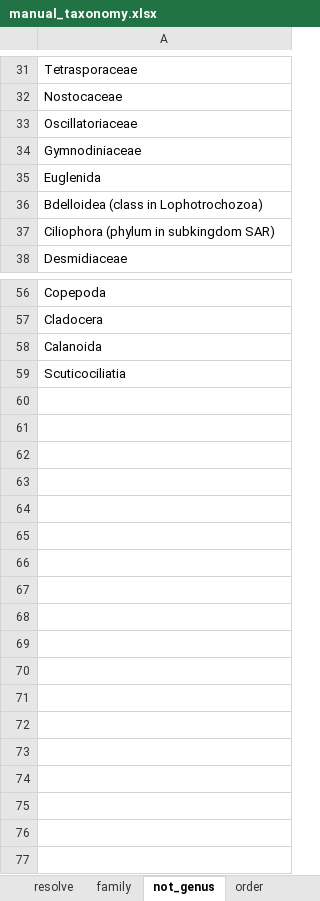
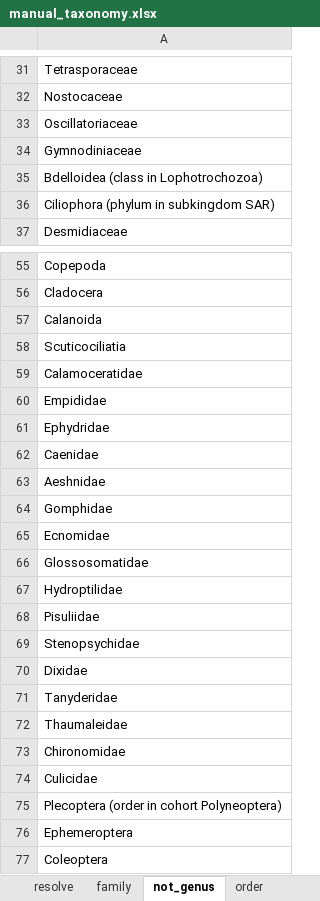
Before and after one commit to Alina-smith/Chapter_1_code, an Excel workbook: Raw_data/manual_taxonomy.xlsx, sheet not_genus, drawn as a sheet; only a part is shown, gaps mark what is left out; values as stored, in another font and other column widths than the file's, no borders; removed rows and columns are numbered as before the commit, all else as after; the diff names each change by its address in the sheet, - before the commit and + after, or states it on an @@ line.

```diff
--- a/Raw_data/manual_taxonomy.xlsx (sheet not_genus)
+++ b/Raw_data/manual_taxonomy.xlsx (sheet not_genus)
-row 35: Euglenida
+row 59: Calamoceratidae
+row 60: Empididae
+row 61: Ephydridae
+row 62: Caenidae
+row 63: Aeshnidae
+row 64: Gomphidae
+row 65: Ecnomidae
+row 66: Glossosomatidae
+row 67: Hydroptilidae
+row 68: Pisuliidae
+row 69: Stenopsychidae
+row 70: Dixidae
+row 71: Tanyderidae
+row 72: Thaumaleidae
+row 73: Chironomidae
+row 74: Culicidae
+row 75: Plecoptera (order in cohort Polyneoptera)
+row 76: Ephemeroptera
+row 77: Coleoptera
```
Also changed, not shown: sheet resolve, sheet family, 24 other files.
